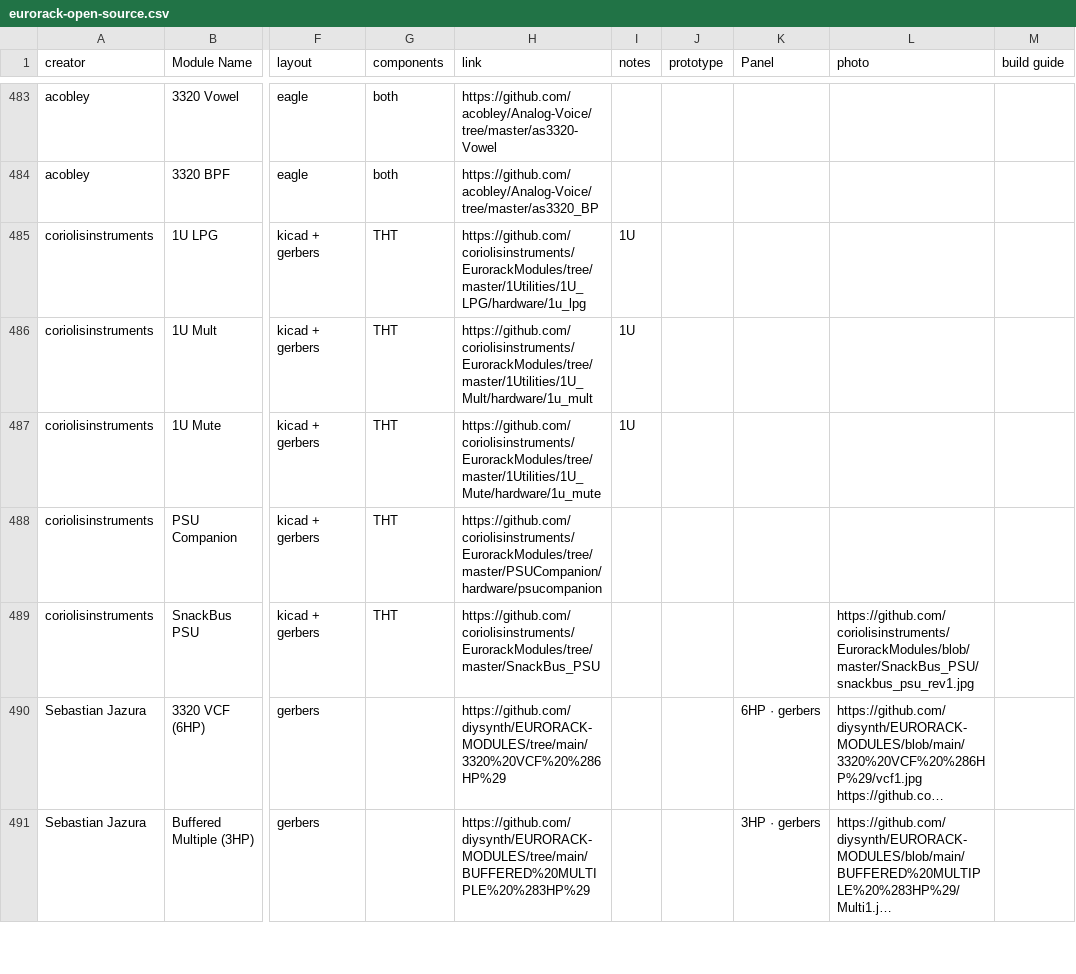
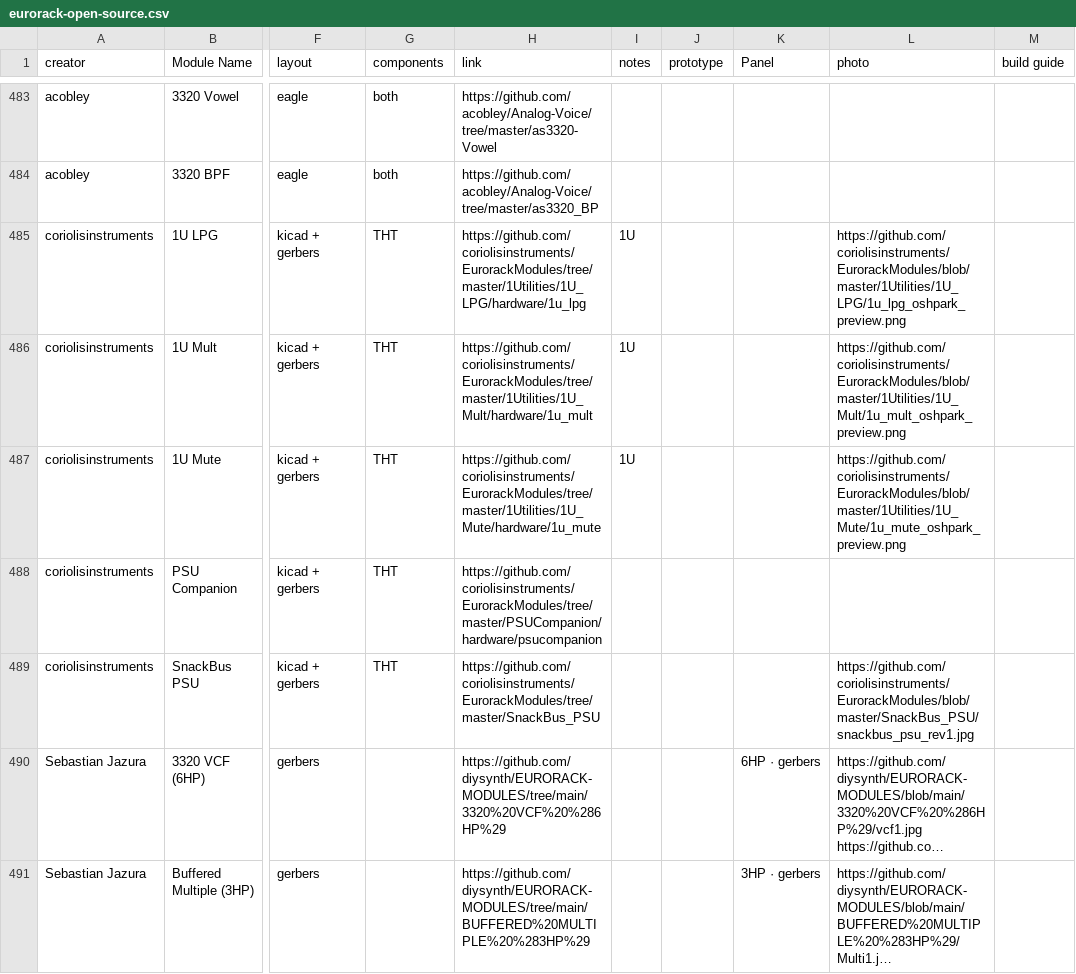
Before and after one commit to daaaaaaaaaniel/my-awesome-eurorack, a CSV file: eurorack-open-source.csv, drawn as a sheet; only a part is shown, gaps mark what is left out; long unchanged cells end in …; the diff names each change by its address in the sheet, - before the commit and + after, or states it on an @@ line.

```diff
--- a/eurorack-open-source.csv
+++ b/eurorack-open-source.csv
-L485 (photo): (empty)
+L485 (photo): https://github.com/coriolisinstruments/EurorackModules/blob/master/1Utilities/1U_LPG/1u_lpg_oshpark_preview.png
-L486 (photo): (empty)
+L486 (photo): https://github.com/coriolisinstruments/EurorackModules/blob/master/1Utilities/1U_Mult/1u_mult_oshpark_preview.png
-L487 (photo): (empty)
+L487 (photo): https://github.com/coriolisinstruments/EurorackModules/blob/master/1Utilities/1U_Mute/1u_mute_oshpark_preview.png
```
Also changed, not shown: data/modules.tsv, data/photo-includes.tsv, 1 other file.
